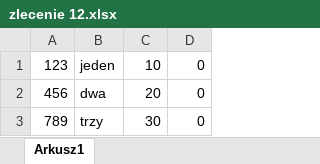
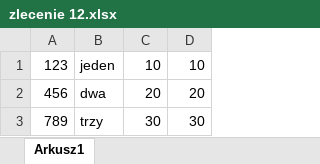
Before and after one commit to Slawek84PL/SprawdzKompletacje, an Excel workbook: zlecenie 12.xlsx, sheet Arkusz1, drawn as a sheet; values as stored, in another font and other column widths than the file's, no borders; charts and pictures not drawn; the diff names each change by its address in the sheet, - before the commit and + after, or states it on an @@ line.

```diff
--- a/zlecenie 12.xlsx (sheet Arkusz1)
+++ b/zlecenie 12.xlsx (sheet Arkusz1)
-D1: 0
+D1: 10
-D2: 0
+D2: 20
-D3: 0
+D3: 30
```
Also changed, not shown: charts or pictures, zlecenie 13.xlsx, 9 other files.
